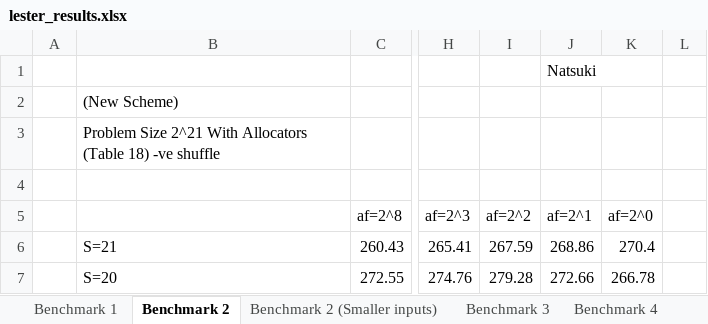
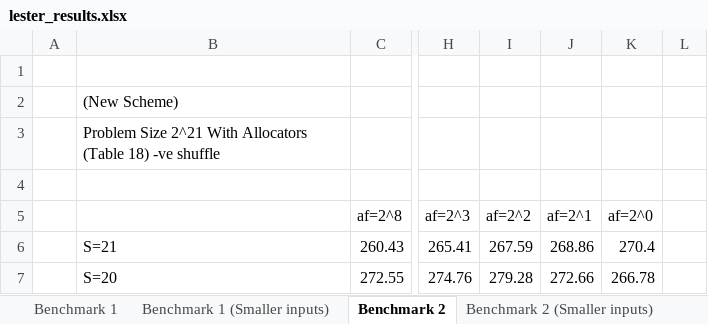
Before and after one commit to lesterfan/Allocator-Benchmarks, an Excel workbook: benchmarks/lester_allocators/lester_results.xlsx, sheet Benchmark 2, drawn as a sheet; only a part is shown, gaps mark what is left out; values as stored, in another font and other column widths than the file's, no borders; conditional formats not drawn; the diff names each change by its address in the sheet, - before the commit and + after, or states it on an @@ line.

```diff
--- a/benchmarks/lester_allocators/lester_results.xlsx (sheet Benchmark 2)
+++ b/benchmarks/lester_allocators/lester_results.xlsx (sheet Benchmark 2)
+sheet tab: Benchmark 1 (Smaller inputs)
-J1: Natsuki
+J1: (empty)
```
Also changed, not shown: sheet Benchmark 2 (Smaller inputs), sheet Benchmark 3, sheet Benchmark 4.
